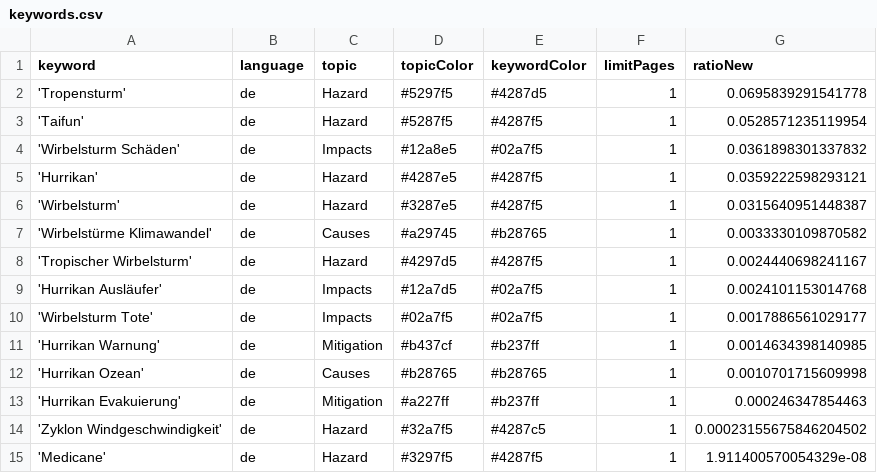
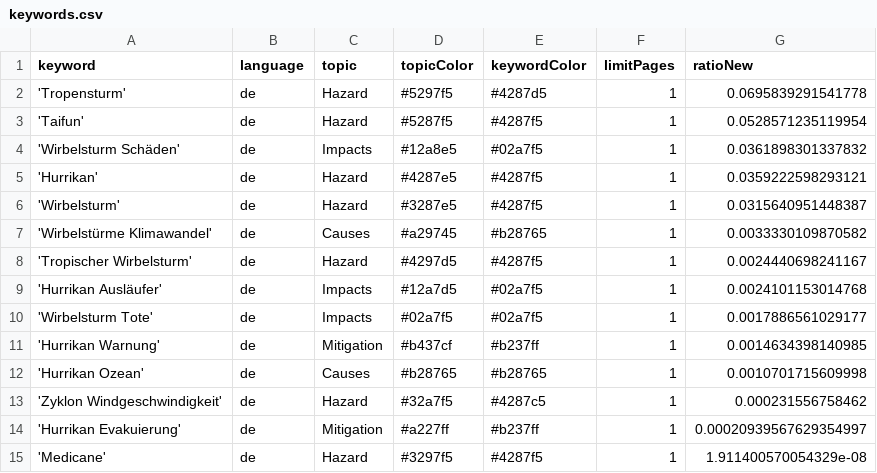
Before and after one commit to liese97-news/HurricaneIsComing, a CSV file: keywords.csv, drawn as a sheet.

Commit message:
Commit from GitHub Actions (harvest:0.0)

```diff
--- a/keywords.csv
+++ b/keywords.csv
@@ -12,4 +12,4 @@ keyword,language,topic,topicColor,keywordColor,limitPages,ratioNew
 'Hurrikan Ozean',de,Causes,#b28765,#b28765,1,0.0010701715609998
-'Hurrikan Evakuierung',de,Mitigation,#a227ff,#b237ff,1,0.000246347854463
-'Zyklon Windgeschwindigkeit',de,Hazard,#32a7f5,#4287c5,1,0.00023155675846204502
+'Zyklon Windgeschwindigkeit',de,Hazard,#32a7f5,#4287c5,1,0.000231556758462
+'Hurrikan Evakuierung',de,Mitigation,#a227ff,#b237ff,1,0.00020939567629354997
 'Medicane',de,Hazard,#3297f5,#4287f5,1,1.911400570054329e-08
```
